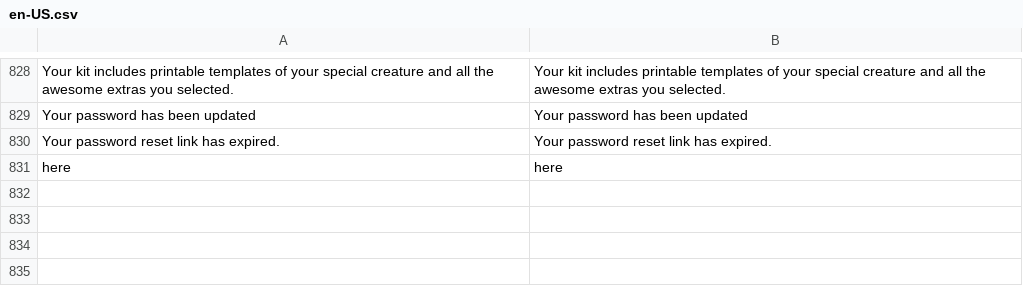
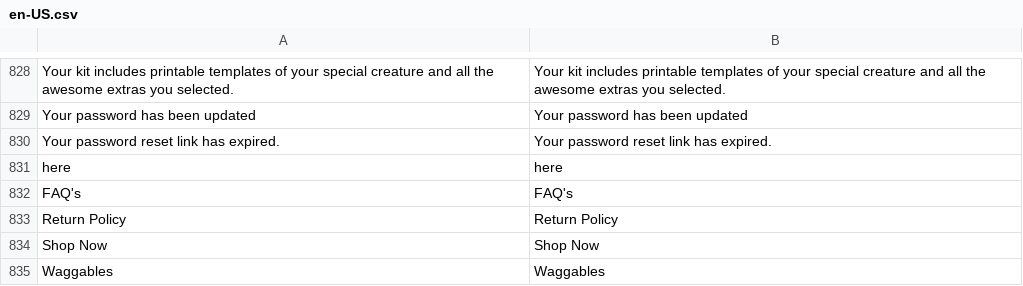
Before and after one commit to BudsiesApp/vsf-capybara, a CSV file: resource/i18n/en-US.csv, drawn as a sheet; only a part is shown, gaps mark what is left out; the diff names each change by its address in the sheet, - before the commit and + after, or states it on an @@ line.

Commit message:
Refs #30714: Add missed localization phrases

```diff
--- a/resource/i18n/en-US.csv
+++ b/resource/i18n/en-US.csv
+row 832: FAQ's | FAQ's
+row 833: Return Policy | Return Policy
+row 834: Shop Now | Shop Now
+row 835: Waggables | Waggables
```
